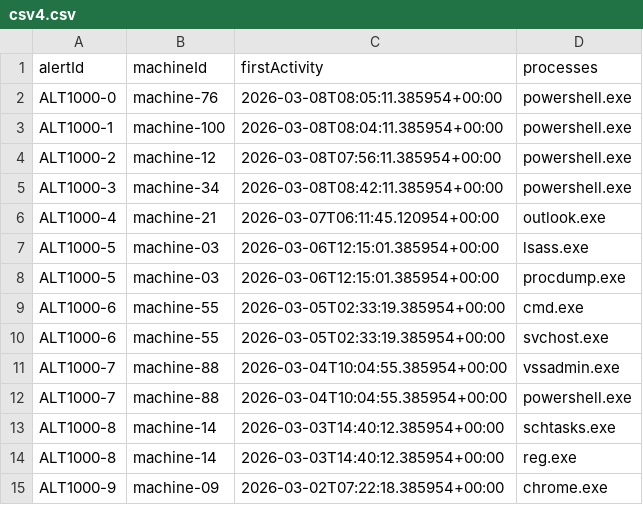
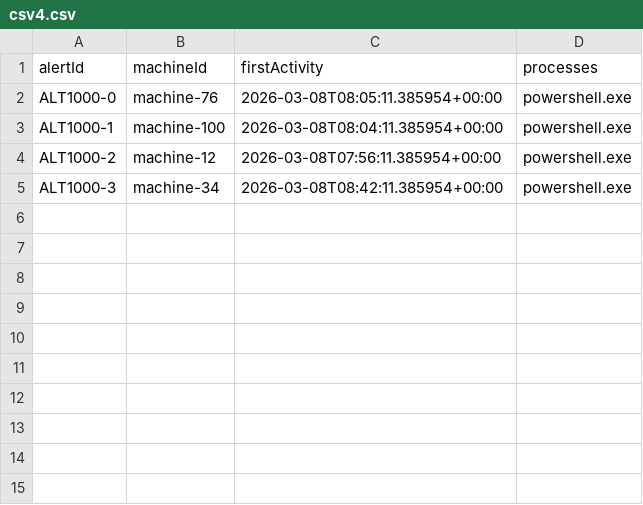
Before and after one commit to JonTheisNilsson/CYBS_01_PRO, a CSV file: man_01/csv4.csv, drawn as a sheet.

```diff
--- a/man_01/csv4.csv
+++ b/man_01/csv4.csv
@@ -5,11 +5 @@
 "ALT1000-3","machine-34","2026-03-08T08:42:11.385954+00:00","powershell.exe"
-"ALT1000-4","machine-21","2026-03-07T06:11:45.120954+00:00","outlook.exe"
-"ALT1000-5","machine-03","2026-03-06T12:15:01.385954+00:00","lsass.exe"
-"ALT1000-5","machine-03","2026-03-06T12:15:01.385954+00:00","procdump.exe"
-"ALT1000-6","machine-55","2026-03-05T02:33:19.385954+00:00","cmd.exe"
-"ALT1000-6","machine-55","2026-03-05T02:33:19.385954+00:00","svchost.exe"
-"ALT1000-7","machine-88","2026-03-04T10:04:55.385954+00:00","vssadmin.exe"
-"ALT1000-7","machine-88","2026-03-04T10:04:55.385954+00:00","powershell.exe"
-"ALT1000-8","machine-14","2026-03-03T14:40:12.385954+00:00","schtasks.exe"
-"ALT1000-8","machine-14","2026-03-03T14:40:12.385954+00:00","reg.exe"
-"ALT1000-9","machine-09","2026-03-02T07:22:18.385954+00:00","chrome.exe"
```
Also changed, not shown: man_01/csv1.csv, man_01/csv2.csv, 6 other files.
